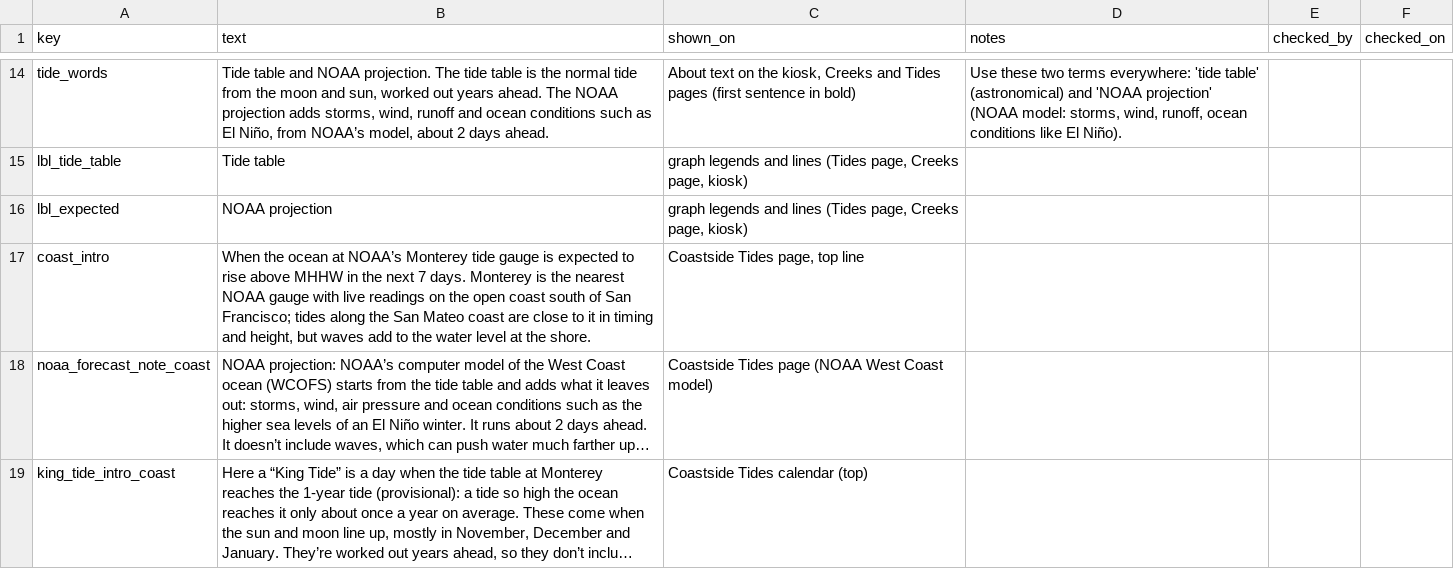
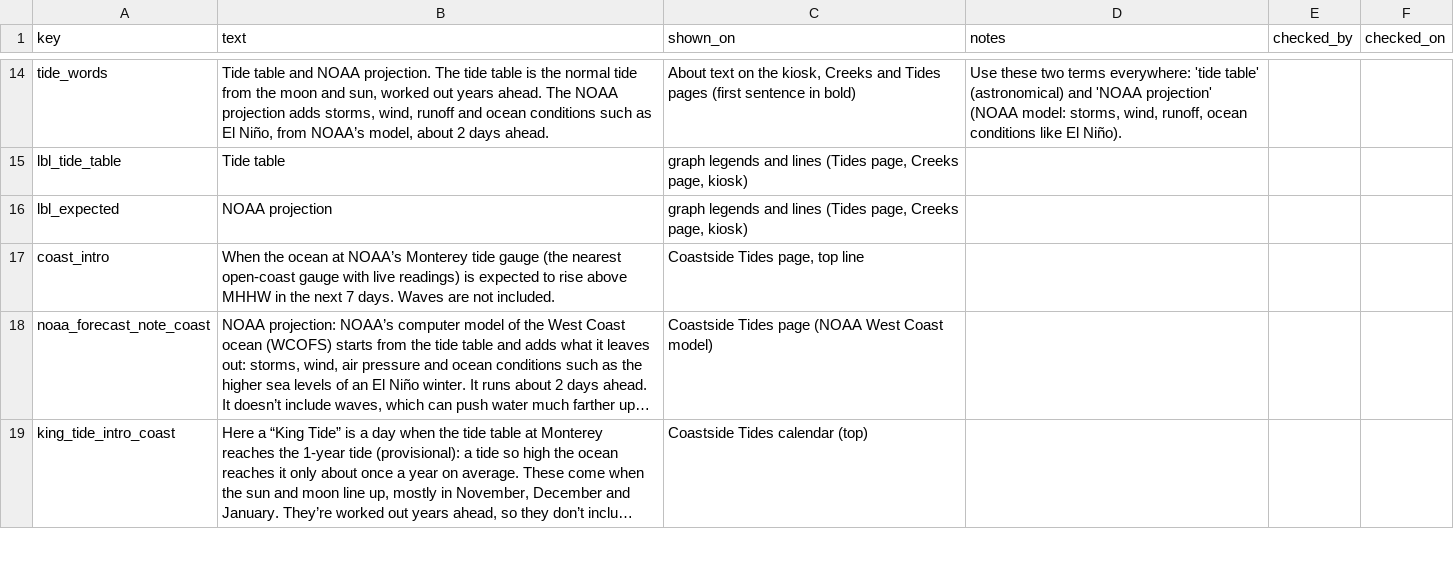
Before and after one commit to OneShorelineSMC/oneshorelinefews, a CSV file: lookups/display_text.csv, drawn as a sheet; only a part is shown, gaps mark what is left out; long unchanged cells end in …; the diff names each change by its address in the sheet, - before the commit and + after, or states it on an @@ line.

Commit message:
Add files via upload

```diff
--- a/lookups/display_text.csv
+++ b/lookups/display_text.csv
-B17 (text): …tide gauge is expected to rise above MHHW in the next 7 days. Monterey is the nearest NOAA gauge with live readings on the open coast south of San Francisco; tides along the San Mateo coast are close to it in timing and height, but waves add to the water level at the shore.
+B17 (text): …tide gauge (the nearest open-coast gauge with live readings) is expected to rise above MHHW in the next 7 days. Waves are not included.
```
